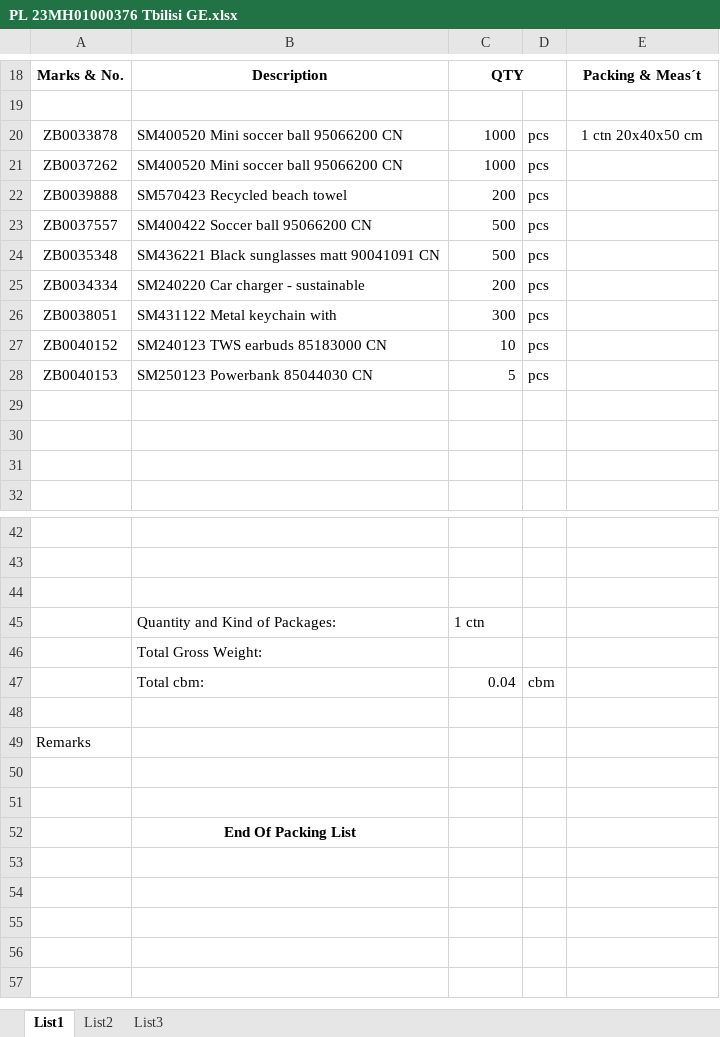
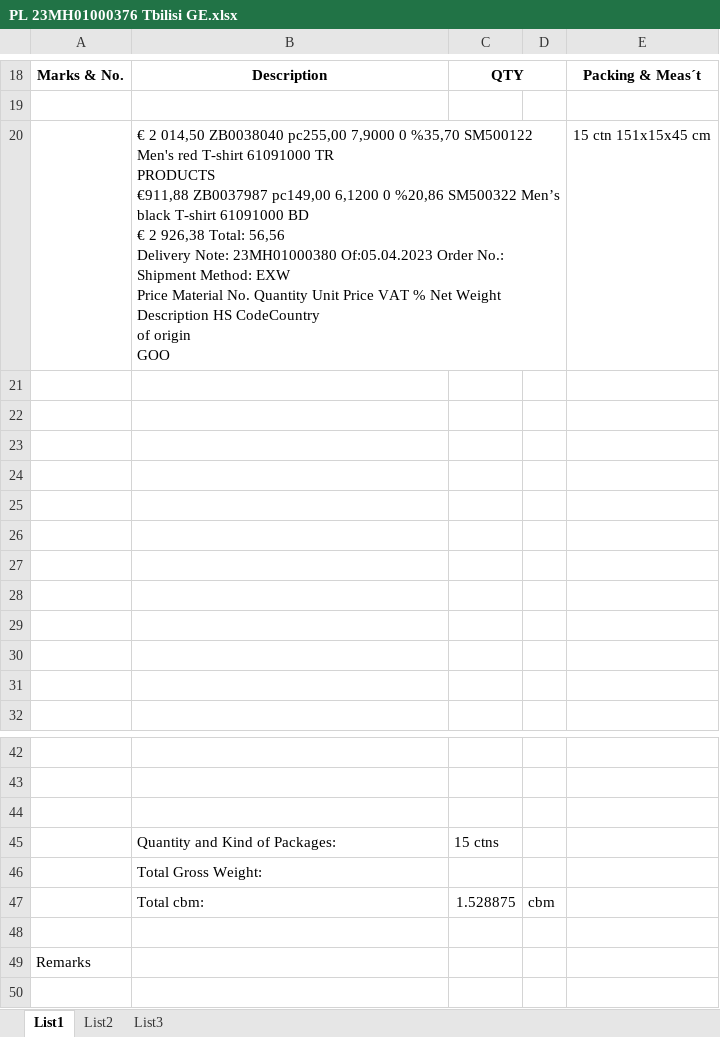
Before and after one commit to Ex4m/Invoice-to-packing-list-convertor, an Excel workbook: PL 23MH01000376 Tbilisi GE.xlsx, sheet List1, drawn as a sheet; only a part is shown, gaps mark what is left out; the shorter side is filled out with more unchanged rows; values as stored, in another font and other column widths than the file's, no borders; removed rows and columns are numbered as before the commit, all else as after; ↵ is a line break in a cell; the diff names each change by its address in the sheet, - before the commit and + after, or states it on an @@ line.

```diff
--- a/PL 23MH01000376 Tbilisi GE.xlsx (sheet List1)
+++ b/PL 23MH01000376 Tbilisi GE.xlsx (sheet List1)
-row 20: ZB0033878 | SM400520 Mini soccer ball 95066200 CN | 1000 | pcs | 1 ctn 20x40x50 cm
+row 20:  | € 2 014,50 ZB0038040 pc255,00 7,9000 0 %35,70 SM500122 Men's red T-shirt 61091000 TR ↵ PRODUCTS ↵ €911,88 ZB0037987 pc149,00 6,1200 0 %20,86 SM500322 Men’s black T-shirt 61091000 BD ↵ € 2 926,38 Total: 56,56 ↵ Delivery Note: 23MH01000380 Of:05.04.2023 Order No.: Shipment Method: EXW ↵ Price Material No. Quantity Unit Price VAT % Net Weight Description HS CodeCountry ↵ of origin ↵ GOO |  |  | 15 ctn 151x15x45 cm
-row 21: ZB0037262 | SM400520 Mini soccer ball 95066200 CN | 1000 | pcs
+row 21: (empty)
-row 22: ZB0039888 | SM570423 Recycled beach towel | 200 | pcs
+row 22: (empty)
-row 23: ZB0037557 | SM400422 Soccer ball 95066200 CN | 500 | pcs
+row 23: (empty)
-row 24: ZB0035348 | SM436221 Black sunglasses matt 90041091 CN | 500 | pcs
+row 24: (empty)
-row 25: ZB0034334 | SM240220 Car charger - sustainable | 200 | pcs
+row 25: (empty)
-row 26: ZB0038051 | SM431122 Metal keychain with | 300 | pcs
+row 26: (empty)
-row 27: ZB0040152 | SM240123 TWS earbuds 85183000 CN | 10 | pcs
+row 27: (empty)
-row 28: ZB0040153 | SM250123 Powerbank 85044030 CN | 5 | pcs
+row 28: (empty)
-C45: 1 ctn
+C45: 15 ctns
-C47: 0.04
+C47: 1.528875
```
Also changed, not shown: 2 other files.
